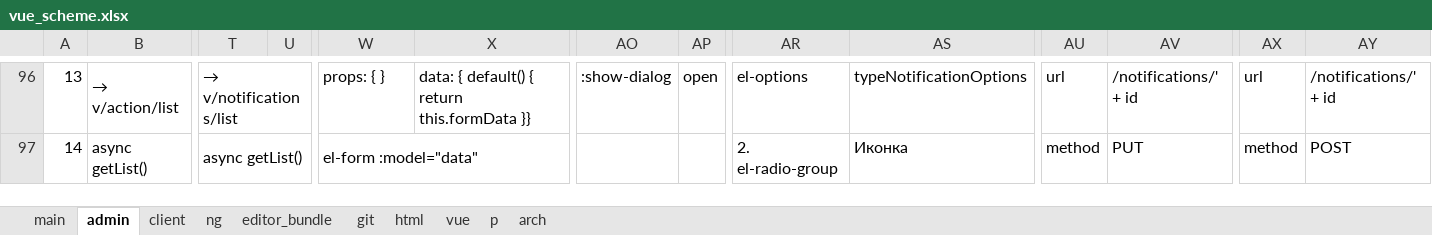
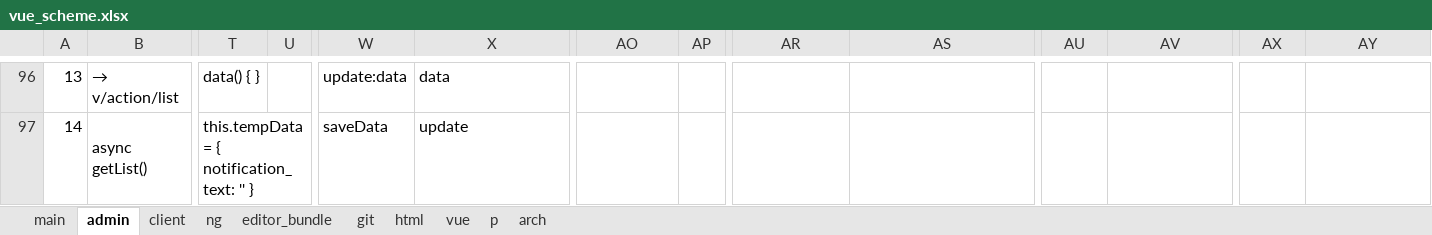
Before and after one commit to sowlru/vue-test, an Excel workbook: vue_scheme.xlsx, sheet admin, drawn as a sheet; only a part is shown, gaps mark what is left out; values as stored, in another font and other column widths than the file's, no cell formats; charts and pictures not drawn; removed rows and columns are numbered as before the commit, all else as after; the diff covers the shown part only; the diff names each change by its address in the sheet, - before the commit and + after, or states it on an @@ line.

Commit message:
Save vue_scheme

```diff
--- a/vue_scheme.xlsx (sheet admin)
+++ b/vue_scheme.xlsx (sheet admin)
-T96: → v/notifications/list
+T96: data() { }
-T96:U96 merged
-W96: props: { }
+W96: update:data
-X96: data: { default() { return this.formData }}
+X96: data
-AO96: :show-dialog
+AO96: (empty)
-AP96: open
+AP96: (empty)
-AR96: el-options
+AR96: (empty)
-AS96: typeNotificationOptions
+AS96: (empty)
-AU96: url
+AU96: (empty)
-AV96: /notifications/' + id
+AV96: (empty)
-AX96: url
+AX96: (empty)
-AY96: /notifications/' + id
+AY96: (empty)
-T97: async getList()
+T97: this.tempData = { notification_text: '' }
-W97: el-form :model="data"
+W97: saveData
-W97:X97 merged
-X97: (empty)
+X97: update
-AR97: 2. el-radio-group
+AR97: (empty)
-AS97: Иконка
+AS97: (empty)
-AU97: method
+AU97: (empty)
-AV97: PUT
+AV97: (empty)
-AX97: method
+AX97: (empty)
-AY97: POST
+AY97: (empty)
```
Also changed, not shown: 13 added rows, 13 removed rows, 120 edited cells and merged cells elsewhere in this sheet, sheet main, cell formats, charts or pictures.
